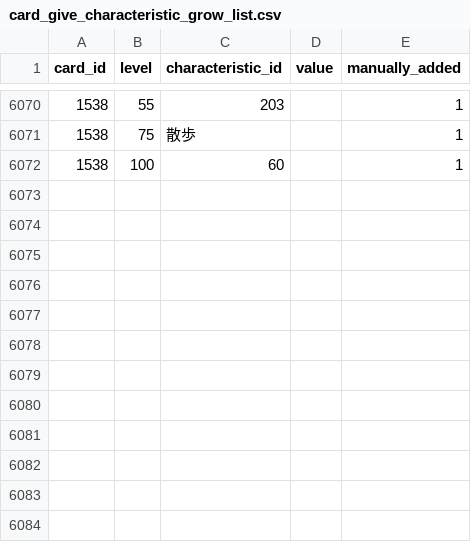
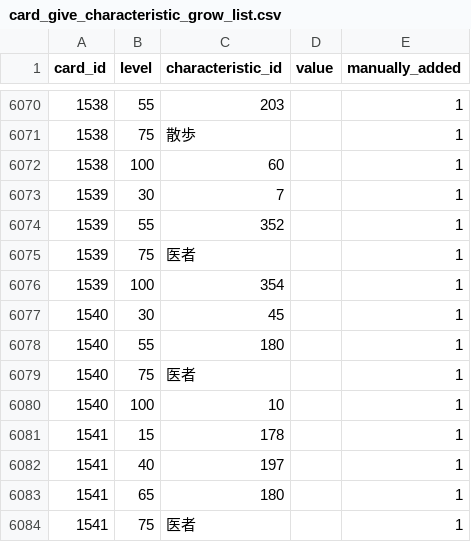
Before and after one commit to a1sareru/shoot300k, a CSV file: public/data/card_give_characteristic_grow_list.csv, drawn as a sheet; only a part is shown, gaps mark what is left out; the diff names each change by its address in the sheet, - before the commit and + after, or states it on an @@ line.

```diff
--- a/public/data/card_give_characteristic_grow_list.csv
+++ b/public/data/card_give_characteristic_grow_list.csv
+row 6073: 1539 | 30 | 7 |  | 1
+row 6074: 1539 | 55 | 352 |  | 1
+row 6075: 1539 | 75 | 医者 |  | 1
+row 6076: 1539 | 100 | 354 |  | 1
+row 6077: 1540 | 30 | 45 |  | 1
+row 6078: 1540 | 55 | 180 |  | 1
+row 6079: 1540 | 75 | 医者 |  | 1
+row 6080: 1540 | 100 | 10 |  | 1
+row 6081: 1541 | 15 | 178 |  | 1
+row 6082: 1541 | 40 | 197 |  | 1
+row 6083: 1541 | 65 | 180 |  | 1
+row 6084: 1541 | 75 | 医者 |  | 1
```
Also changed, not shown: public/data/card_give_characteristic.csv, 5 other files.
